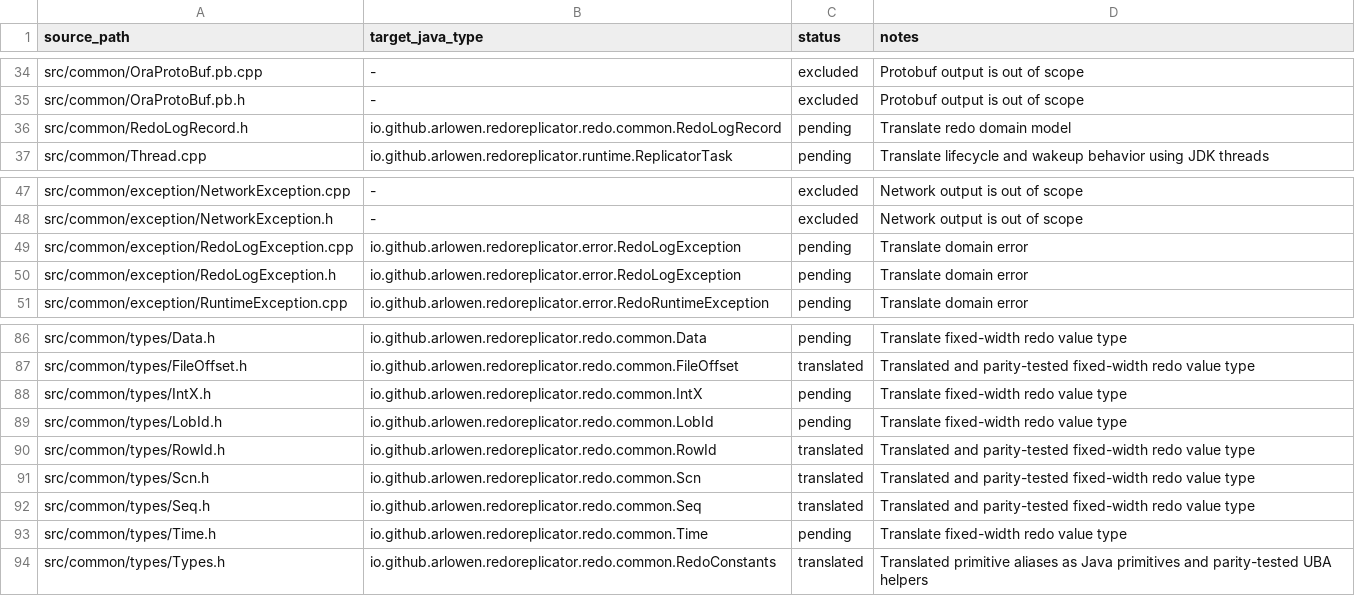
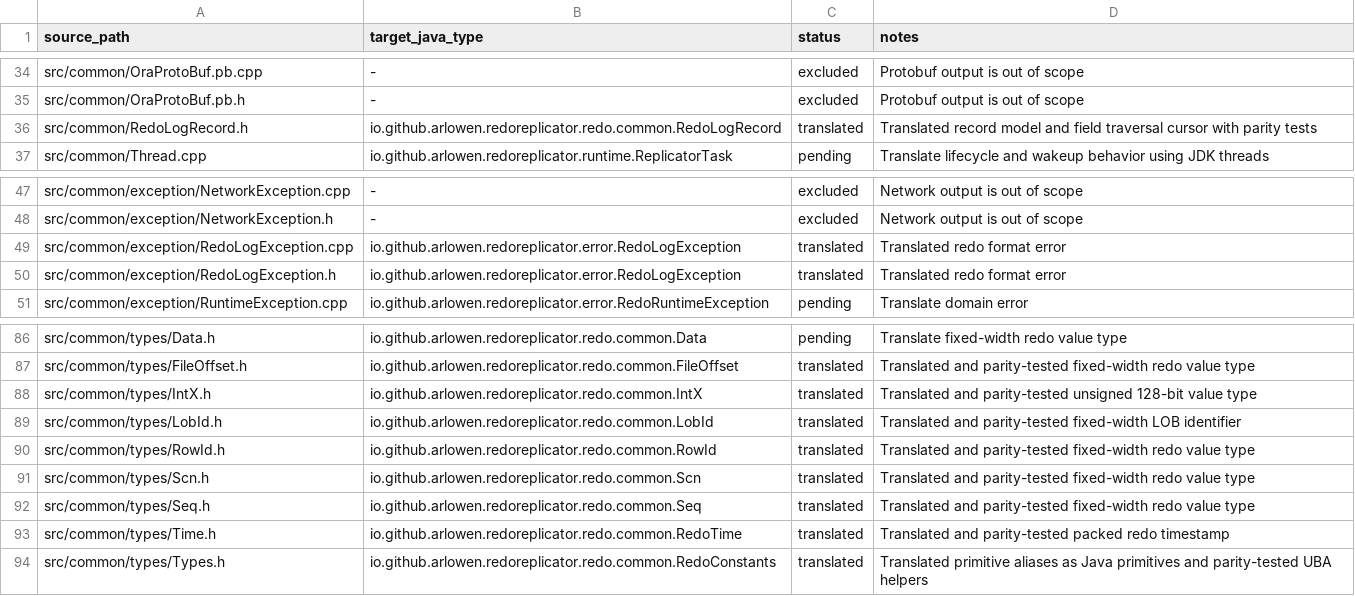
Before and after one commit to Arlowen/RedoReplicator, a TSV file: migration/openlogreplicator-source-map.tsv, drawn as a sheet; only a part is shown, gaps mark what is left out.

Commit message:
feat: add redo record model

```diff
--- a/migration/openlogreplicator-source-map.tsv
+++ b/migration/openlogreplicator-source-map.tsv
@@ -35,3 +35,3 @@ src/common/OraProtoBuf.pb.cpp	-	excluded	Protobuf output is out of scope
 src/common/OraProtoBuf.pb.h	-	excluded	Protobuf output is out of scope
-src/common/RedoLogRecord.h	io.github.arlowen.redoreplicator.redo.common.RedoLogRecord	pending	Translate redo domain model
+src/common/RedoLogRecord.h	io.github.arlowen.redoreplicator.redo.common.RedoLogRecord	translated	Translated record model and field traversal cursor with parity tests
 src/common/Thread.cpp	io.github.arlowen.redoreplicator.runtime.ReplicatorTask	pending	Translate lifecycle and wakeup behavior using JDK threads
@@ -48,4 +48,4 @@ src/common/exception/NetworkException.cpp	-	excluded	Network output is out of sc
 src/common/exception/NetworkException.h	-	excluded	Network output is out of scope
-src/common/exception/RedoLogException.cpp	io.github.arlowen.redoreplicator.error.RedoLogException	pending	Translate domain error
-src/common/exception/RedoLogException.h	io.github.arlowen.redoreplicator.error.RedoLogException	pending	Translate domain error
+src/common/exception/RedoLogException.cpp	io.github.arlowen.redoreplicator.error.RedoLogException	translated	Translated redo format error
+src/common/exception/RedoLogException.h	io.github.arlowen.redoreplicator.error.RedoLogException	translated	Translated redo format error
 src/common/exception/RuntimeException.cpp	io.github.arlowen.redoreplicator.error.RedoRuntimeException	pending	Translate domain error
@@ -87,4 +87,4 @@ src/common/types/Data.h	io.github.arlowen.redoreplicator.redo.common.Data	pendin
 src/common/types/FileOffset.h	io.github.arlowen.redoreplicator.redo.common.FileOffset	translated	Translated and parity-tested fixed-width redo value type
-src/common/types/IntX.h	io.github.arlowen.redoreplicator.redo.common.IntX	pending	Translate fixed-width redo value type
-src/common/types/LobId.h	io.github.arlowen.redoreplicator.redo.common.LobId	pending	Translate fixed-width redo value type
+src/common/types/IntX.h	io.github.arlowen.redoreplicator.redo.common.IntX	translated	Translated and parity-tested unsigned 128-bit value type
+src/common/types/LobId.h	io.github.arlowen.redoreplicator.redo.common.LobId	translated	Translated and parity-tested fixed-width LOB identifier
 src/common/types/RowId.h	io.github.arlowen.redoreplicator.redo.common.RowId	translated	Translated and parity-tested fixed-width redo value type
@@ -92,3 +92,3 @@ src/common/types/Scn.h	io.github.arlowen.redoreplicator.redo.common.Scn	translat
 src/common/types/Seq.h	io.github.arlowen.redoreplicator.redo.common.Seq	translated	Translated and parity-tested fixed-width redo value type
-src/common/types/Time.h	io.github.arlowen.redoreplicator.redo.common.Time	pending	Translate fixed-width redo value type
+src/common/types/Time.h	io.github.arlowen.redoreplicator.redo.common.RedoTime	translated	Translated and parity-tested packed redo timestamp
 src/common/types/Types.h	io.github.arlowen.redoreplicator.redo.common.RedoConstants	translated	Translated primitive aliases as Java primitives and parity-tested UBA helpers
```
Also changed, not shown: 16 other files.
